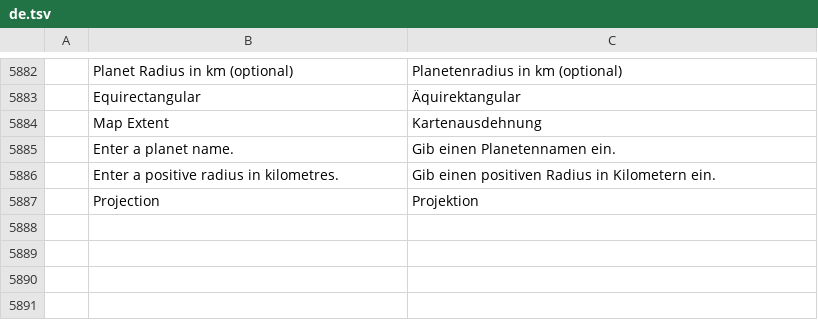
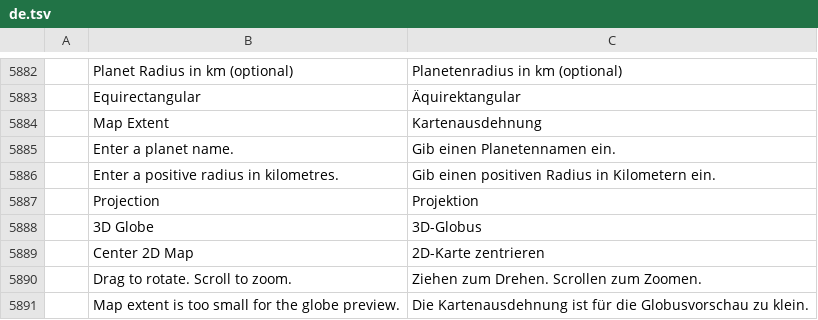
Before and after one commit to samuel-alex-ui/vectorcraft, a TSV file: crates/ui-egui/src/i18n/de.tsv, drawn as a sheet; only a part is shown, gaps mark what is left out; the diff names each change by its address in the sheet, - before the commit and + after, or states it on an @@ line.

Commit message:
AETH-10: add interactive read-only globe preview

```diff
--- a/crates/ui-egui/src/i18n/de.tsv
+++ b/crates/ui-egui/src/i18n/de.tsv
+row 5888:  | 3D Globe | 3D-Globus
+row 5889:  | Center 2D Map | 2D-Karte zentrieren
+row 5890:  | Drag to rotate. Scroll to zoom. | Ziehen zum Drehen. Scrollen zum Zoomen.
+row 5891:  | Map extent is too small for the globe preview. | Die Kartenausdehnung ist für die Globusvorschau zu klein.
```
Also changed, not shown: 8 other files.
